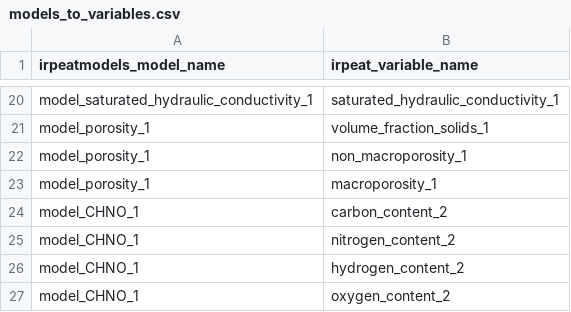
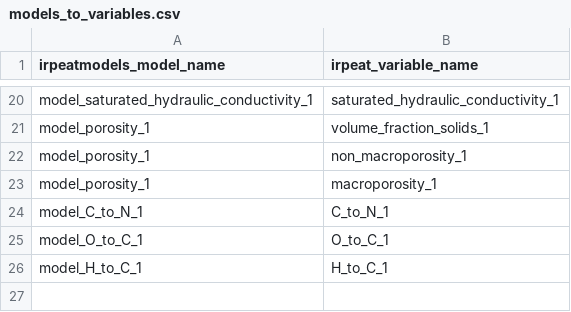
Before and after one commit to henningte/irpeat, a CSV file: inst/extdata/models_to_variables.csv, drawn as a sheet; only a part is shown, gaps mark what is left out; removed rows and columns are numbered as before the commit, all else as after; the diff names each change by its address in the sheet, - before the commit and + after, or states it on an @@ line.

Commit message:
* Change models for O/C and H/C from PLSR to ISPCA. * Update information on models: Add missing models for element ratios.

```diff
--- a/inst/extdata/models_to_variables.csv
+++ b/inst/extdata/models_to_variables.csv
-row 24: model_CHNO_1 | carbon_content_2
-row 25: model_CHNO_1 | nitrogen_content_2
-row 26: model_CHNO_1 | hydrogen_content_2
-row 27: model_CHNO_1 | oxygen_content_2
+row 24: model_C_to_N_1 | C_to_N_1
+row 25: model_O_to_C_1 | O_to_C_1
+row 26: model_H_to_C_1 | H_to_C_1
```
Also changed, not shown: 1 other file.
